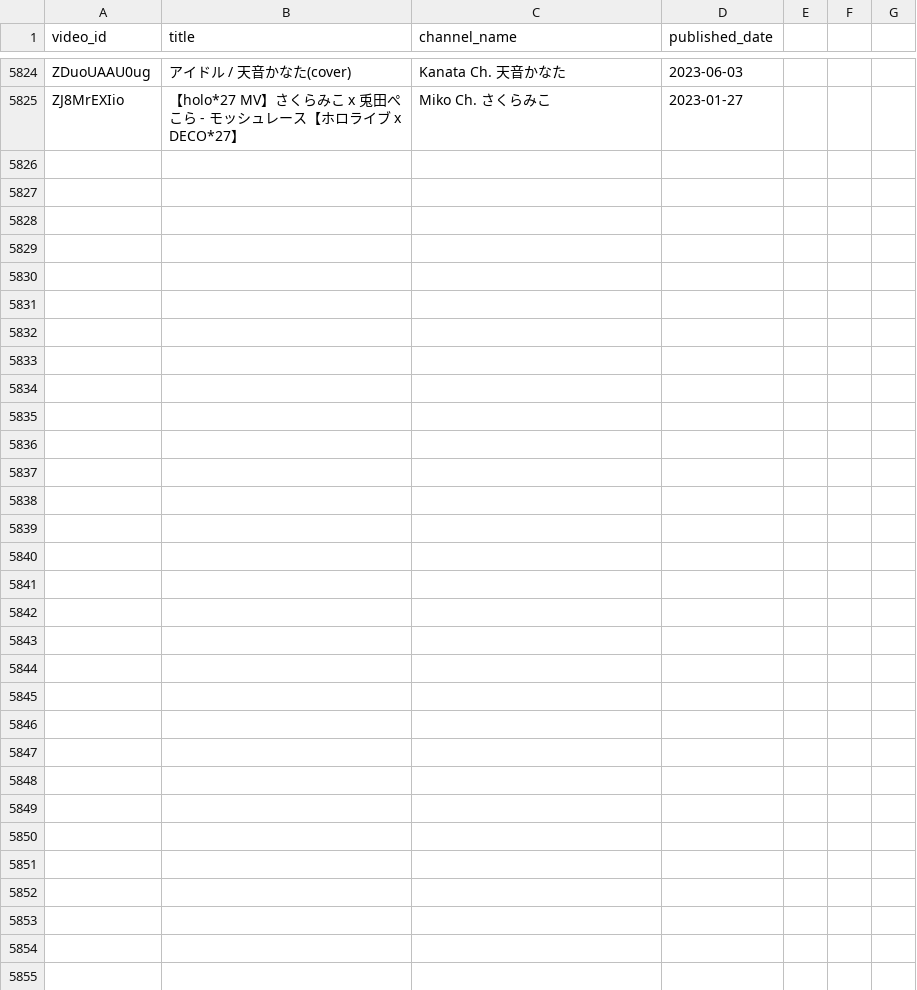
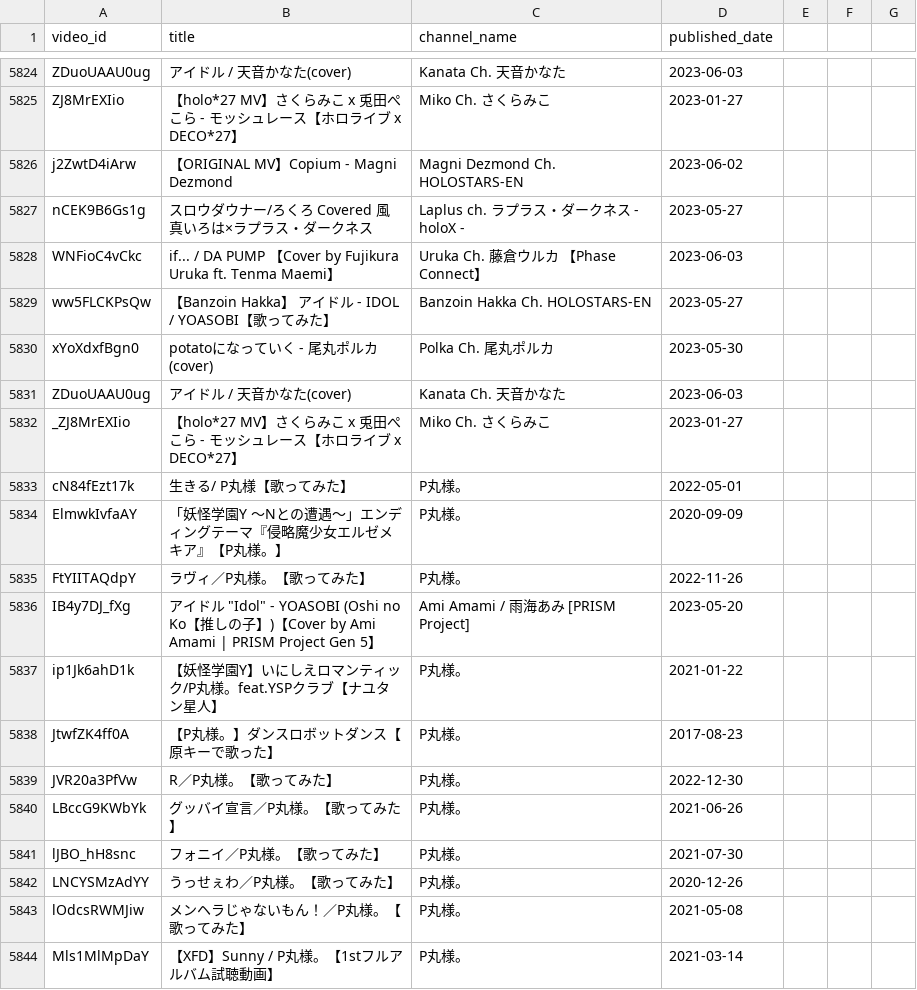
Before and after one commit to Pinapelzx/CoversArchive, a CSV file: all_archived.csv, drawn as a sheet; only a part is shown, gaps mark what is left out; the diff covers the shown part only; the diff names each change by its address in the sheet, - before the commit and + after, or states it on an @@ line.

Commit message:
Generation 6/5/2023 8:09 PM
https://www.youtube.com/watch?v=rTFt9GP8X0U
https://www.youtube.com/watch?v=IB4y7DJ_fXg
https://www.youtube.com/watch?v=Ue41LOXFeA4
https://www.youtube.com/watch?v=T8d9juxHRXg
https://www.youtube.com/watch?v=LBccG9KWbYk
https://www.youtube.com/watch?v=lJBO_hH8snc
https://www.youtube.com/watch?v=LNCYSMzAdYY
https://www.youtube.com/watch?v=x89eiEiwpN4
https://www.youtube.com/watch?v=cN84fEzt17k
https://www.youtube.com/watch?v=FtYIITAQdpY
https://www.youtube.com/watch?v=lOdcsRWMJiw
https://www.youtube.com/watch?v=S2eHkWq5-9s
https://www.youtube.com/watch?v=Mls1MlMpDaY
https://www.youtube.com/watch?v=ip1Jk6ahD1k
https://www.youtube.com/watch?v=ElmwkIvfaAY
https://www.youtube.com/watch?v=JtwfZK4ff0A
https://www.youtube.com/watch?v=u9PpSo9LV1M
https://www.youtube.com/watch?v=SCf309RWAC8
https://www.youtube.com/watch?v=W9hSjmw4W2U
https://www.youtube.com/watch?v=JVR20a3PfVw
https://www.youtube.com/watch?v=UZcV_-L926o
https://www.youtube.com/watch?v=pwyghApjf-8
https://www.youtube.com/watch?v=_ypsMmz7LOs
https://www.youtube.com/watch?v=mzwr8AME9oE

```diff
--- a/all_archived.csv
+++ b/all_archived.csv
+row 5826: j2ZwtD4iArw | 【ORIGINAL MV】Copium - Magni Dezmond | Magni Dezmond Ch. HOLOSTARS-EN | 2023-06-02
+row 5827: nCEK9B6Gs1g | スロウダウナー/ろくろ Covered 風真いろは×ラプラス・ダークネス | Laplus ch. ラプラス・ダークネス - holoX - | 2023-05-27
+row 5828: WNFioC4vCkc | if... / DA PUMP 【Cover by Fujikura Uruka ft. Tenma Maemi】 | Uruka Ch. 藤倉ウルカ 【Phase Connect】 | 2023-06-03
+row 5829: ww5FLCKPsQw | 【Banzoin Hakka】 アイドル - IDOL / YOASOBI【歌ってみた】 | Banzoin Hakka Ch. HOLOSTARS-EN | 2023-05-27
+row 5830: xYoXdxfBgn0 | potatoになっていく - 尾丸ポルカ(cover) | Polka Ch. 尾丸ポルカ | 2023-05-30
+row 5831: ZDuoUAAU0ug | アイドル / 天音かなた(cover) | Kanata Ch. 天音かなた | 2023-06-03
+row 5832: _ZJ8MrEXIio | 【holo*27 MV】さくらみこ x 兎田ぺこら - モッシュレース【ホロライブ x DECO*27】 | Miko Ch. さくらみこ | 2023-01-27
+row 5833: cN84fEzt17k | 生きる/ P丸様【歌ってみた】 | P丸様。 | 2022-05-01
+row 5834: ElmwkIvfaAY | 「妖怪学園Y ～Nとの遭遇～」エンディングテーマ『侵略魔少女エルゼメキア』【P丸様。】 | P丸様。 | 2020-09-09
+row 5835: FtYIITAQdpY | ラヴィ／P丸様。【歌ってみた】 | P丸様。 | 2022-11-26
+row 5836: IB4y7DJ_fXg | アイドル "Idol" - YOASOBI (Oshi no Ko【推しの子】)【Cover by Ami Amami | PRISM Project Gen 5】 | Ami Amami / 雨海あみ [PRISM Project] | 2023-05-20
+row 5837: ip1Jk6ahD1k | 【妖怪学園Y】いにしえロマンティック/P丸様。feat.YSPクラブ【ナユタン星人】 | P丸様。 | 2021-01-22
+row 5838: JtwfZK4ff0A | 【P丸様。】ダンスロボットダンス【原キーで歌った】 | P丸様。 | 2017-08-23
+row 5839: JVR20a3PfVw | R／P丸様。【歌ってみた】 | P丸様。 | 2022-12-30
+row 5840: LBccG9KWbYk | グッバイ宣言／P丸様。【歌ってみた】 | P丸様。 | 2021-06-26
+row 5841: lJBO_hH8snc | フォニイ／P丸様。【歌ってみた】 | P丸様。 | 2021-07-30
+row 5842: LNCYSMzAdYY | うっせぇわ／P丸様。【歌ってみた】 | P丸様。 | 2020-12-26
+row 5843: lOdcsRWMJiw | メンヘラじゃないもん！／P丸様。【歌ってみた】 | P丸様。 | 2021-05-08
+row 5844: Mls1MlMpDaY | 【XFD】Sunny / P丸様。【1stフルアルバム試聴動画】 | P丸様。 | 2021-03-14
```
Also changed, not shown: 12 added rows elsewhere in this file.
